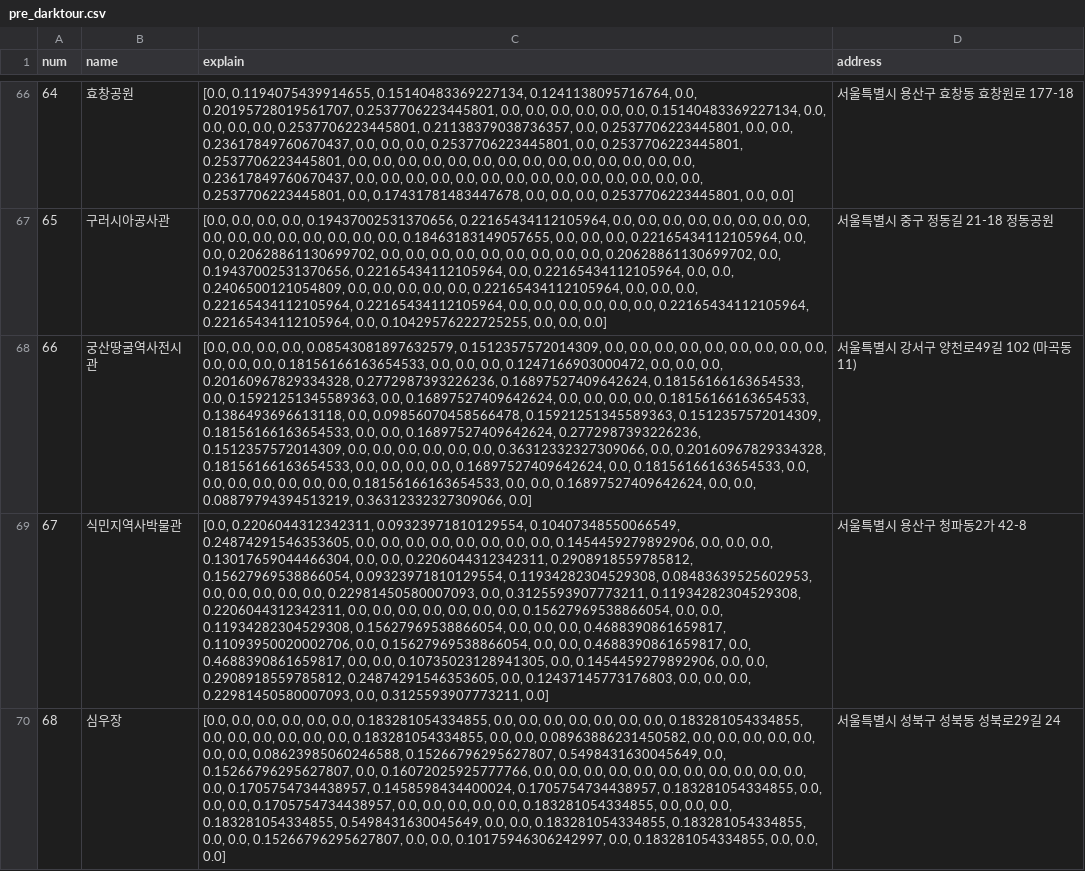
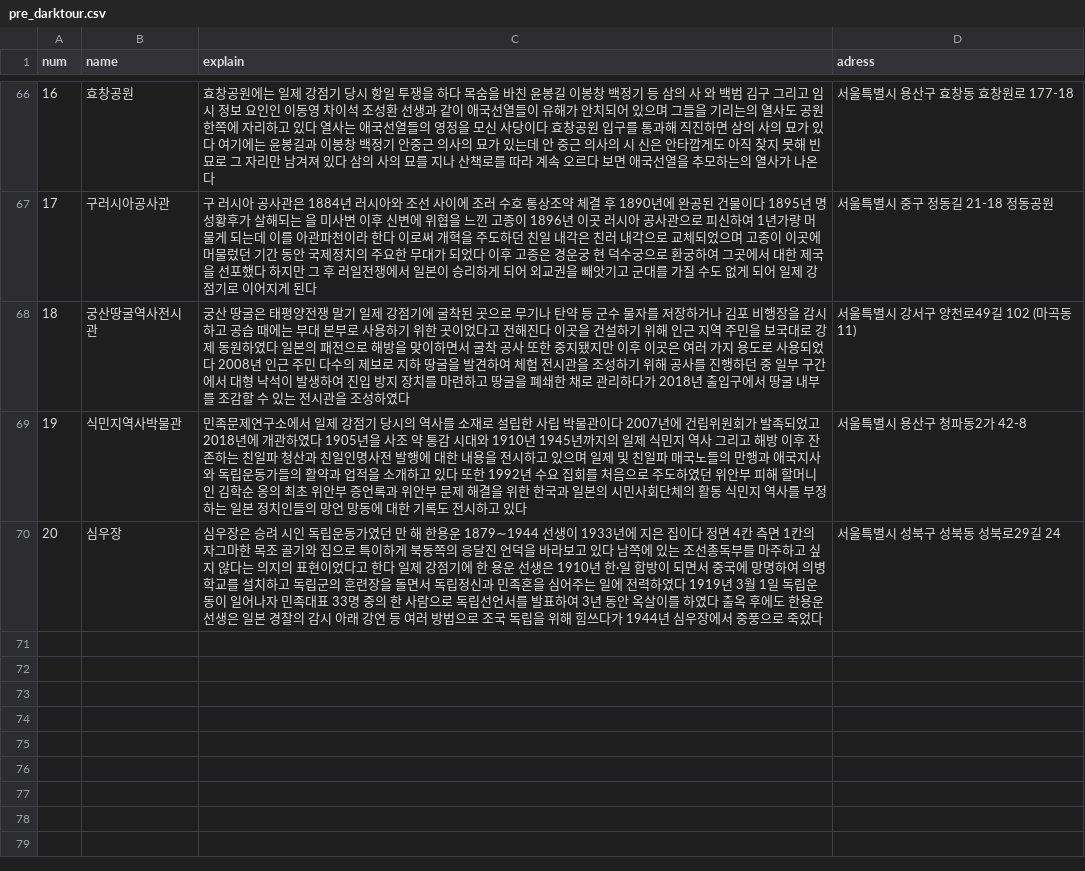
Before and after one commit to brotheravocado/darktour_project, a CSV file: app/src/main/python/pre_darktour.csv, drawn as a sheet; only a part is shown, gaps mark what is left out; the diff covers the shown part only; the diff names each change by its address in the sheet, - before the commit and + after, or states it on an @@ line.

```diff
--- a/app/src/main/python/pre_darktour.csv
+++ b/app/src/main/python/pre_darktour.csv
-D1: address
+D1: adress
-A66 (num): 64
+A66 (num): 16
-C66 (explain): [0.0, 0.1194075439914655, 0.15140483369227134, 0.1241138095716764, 0.0, 0.20195728019561707, 0.2537706223445801, 0.0, 0.0, 0.0, 0.0, 0.0, 0.0, 0.15140483369227134, 0.0, 0.0, 0.0, 0.0, 0.2537706223445801, 0.21138379038736357, 0.0, 0.2537706223445801, 0.0, 0.0, 0.23617849760670437, 0.0, 0.0, 0.0, 0.2537706223445801, 0.0, 0.2537706223445801, 0.2537706223445801, 0.0, 0.0, 0.0, 0.0, 0.0, 0.0, 0.0, 0.0, 0.0, 0.0, 0.0, 0.0, 0.0, 0.0, 0.23617849760670437, 0.0, 0.0, 0.0, 0.0, 0.0, 0.0, 0.0, 0.0, 0.0, 0.0, 0.0, 0.0, 0.0, 0.0, 0.2537706223445801, 0.0, 0.17431781483447678, 0.0, 0.0, 0.0, 0.2537706223445801, 0.0, 0.0]
+C66 (explain): 효창공원에는 일제 강점기 당시 항일 투쟁을 하다 목숨을 바친 윤봉길 이봉창 백정기 등 삼의 사 와 백범 김구 그리고 임시 정보 요인인 이동영 차이석 조성환 선생과 같이 애국선열들이 유해가 안치되어 있으며 그들을 기리는의 열사도 공원 한쪽에 자리하고 있다 열사는 애국선열들의 영정을 모신 사당이다 효창공원 입구를 통과해 직진하면 삼의 사의 묘가 있다 여기에는 윤봉길과 이봉창 백정기 안중근 의사의 묘가 있는데 안 중근 의사의 시 신은 안타깝게도 아직 찾지 못해 빈 묘로 그 자리만 남겨져 있다 삼의 사의 묘를 지나 산책로를 따라 계속 오르다 보면 애국선열을 추모하는의 열사가 나온다
-A67 (num): 65
+A67 (num): 17
-C67 (explain): [0.0, 0.0, 0.0, 0.0, 0.19437002531370656, 0.22165434112105964, 0.0, 0.0, 0.0, 0.0, 0.0, 0.0, 0.0, 0.0, 0.0, 0.0, 0.0, 0.0, 0.0, 0.0, 0.0, 0.0, 0.18463183149057655, 0.0, 0.0, 0.0, 0.22165434112105964, 0.0, 0.0, 0.20628861130699702, 0.0, 0.0, 0.0, 0.0, 0.0, 0.0, 0.0, 0.0, 0.0, 0.20628861130699702, 0.0, 0.19437002531370656, 0.22165434112105964, 0.0, 0.22165434112105964, 0.0, 0.0, 0.2406500121054809, 0.0, 0.0, 0.0, 0.0, 0.0, 0.22165434112105964, 0.0, 0.0, 0.0, 0.22165434112105964, 0.22165434112105964, 0.0, 0.0, 0.0, 0.0, 0.0, 0.0, 0.22165434112105964, 0.22165434112105964, 0.0, 0.10429576222725255, 0.0, 0.0, 0.0]
+C67 (explain): 구 러시아 공사관은 1884년 러시아와 조선 사이에 조러 수호 통상조약 체결 후 1890년에 완공된 건물이다 1895년 명성황후가 살해되는 을 미사변 이후 신변에 위협을 느낀 고종이 1896년 이곳 러시아 공사관으로 피신하여 1년가량 머물게 되는데 이를 아관파천이라 한다 이로써 개혁을 주도하던 친일 내각은 친러 내각으로 교체되었으며 고종이 이곳에 머물렀던 기간 동안 국제정치의 주요한 무대가 되었다 이후 고종은 경운궁 현 덕수궁으로 환궁하여 그곳에서 대한 제국을 선포했다 하지만 그 후 러일전쟁에서 일본이 승리하게 되어 외교권을 빼앗기고 군대를 가질 수도 없게 되어 일제 강점기로 이어지게 된다
-A68 (num): 66
+A68 (num): 18
-C68 (explain): [0.0, 0.0, 0.0, 0.0, 0.08543081897632579, 0.1512357572014309, 0.0, 0.0, 0.0, 0.0, 0.0, 0.0, 0.0, 0.0, 0.0, 0.0, 0.0, 0.0, 0.18156166163654533, 0.0, 0.0, 0.0, 0.1247166903000472, 0.0, 0.0, 0.0, 0.20160967829334328, 0.2772987393226236, 0.16897527409642624, 0.18156166163654533, 0.0, 0.15921251345589363, 0.0, 0.16897527409642624, 0.0, 0.0, 0.0, 0.0, 0.18156166163654533, 0.1386493696613118, 0.0, 0.09856070458566478, 0.15921251345589363, 0.1512357572014309, 0.18156166163654533, 0.0, 0.0, 0.16897527409642624, 0.2772987393226236, 0.1512357572014309, 0.0, 0.0, 0.0, 0.0, 0.0, 0.0, 0.36312332327309066, 0.0, 0.20160967829334328, 0.18156166163654533, 0.0, 0.0, 0.0, 0.0, 0.16897527409642624, 0.0, 0.18156166163654533, 0.0, 0.0, 0.0, 0.0, 0.0, 0.0, 0.0, 0.18156166163654533, 0.0, 0.0, 0.16897527409642624, 0.0, 0.0, 0.08879794394513219, 0.36312332327309066, 0.0]
+C68 (explain): 궁산 땅굴은 태평양전쟁 말기 일제 강점기에 굴착된 곳으로 무기나 탄약 등 군수 물자를 저장하거나 김포 비행장을 감시하고 공습 때에는 부대 본부로 사용하기 위한 곳이었다고 전해진다 이곳을 건설하기 위해 인근 지역 주민을 보국대로 강제 동원하였다 일본의 패전으로 해방을 맞이하면서 굴착 공사 또한 중지됐지만 이후 이곳은 여러 가지 용도로 사용되었다 2008년 인근 주민 다수의 제보로 지하 땅굴을 발견하여 체험 전시관을 조성하기 위해 공사를 진행하던 중 일부 구간에서 대형 낙석이 발생하여 진입 방지 장치를 마련하고 땅굴을 폐쇄한 채로 관리하다가 2018년 출입구에서 땅굴 내부를 조감할 수 있는 전시관을 조성하였다
-A69 (num): 67
+A69 (num): 19
-C69 (explain): [0.0, 0.2206044312342311, 0.09323971810129554, 0.10407348550066549, 0.24874291546353605, 0.0, 0.0, 0.0, 0.0, 0.0, 0.0, 0.0, 0.0, 0.1454459279892906, 0.0, 0.0, 0.0, 0.13017659044466304, 0.0, 0.0, 0.2206044312342311, 0.2908918559785812, 0.15627969538866054, 0.09323971810129554, 0.11934282304529308, 0.08483639525602953, 0.0, 0.0, 0.0, 0.0, 0.0, 0.22981450580007093, 0.0, 0.3125593907773211, 0.11934282304529308, 0.2206044312342311, 0.0, 0.0, 0.0, 0.0, 0.0, 0.0, 0.0, 0.15627969538866054, 0.0, 0.0, 0.11934282304529308, 0.15627969538866054, 0.0, 0.0, 0.0, 0.4688390861659817, 0.11093950020002706, 0.0, 0.15627969538866054, 0.0, 0.0, 0.4688390861659817, 0.0, 0.4688390861659817, 0.0, 0.0, 0.10735023128941305, 0.0, 0.1454459279892906, 0.0, 0.0, 0.2908918559785812, 0.24874291546353605, 0.0, 0.12437145773176803, 0.0, 0.0, 0.0, 0.22981450580007093, 0.0, 0.3125593907773211, 0.0]
+C69 (explain): 민족문제연구소에서 일제 강점기 당시의 역사를 소재로 설립한 사립 박물관이다 2007년에 건립위원회가 발족되었고 2018년에 개관하였다 1905년을 사조 약 통감 시대와 1910년 1945년까지의 일제 식민지 역사 그리고 해방 이후 잔존하는 친일파 청산과 친일인명사전 발행에 대한 내용을 전시하고 있으며 일제 및 친일파 매국노들의 만행과 애국지사와 독립운동가들의 활약과 업적을 소개하고 있다 또한 1992년 수요 집회를 처음으로 주도하였던 위안부 피해 할머니인 김학순 옹의 최초 위안부 증언록과 위안부 문제 해결을 위한 한국과 일본의 시민사회단체의 활동 식민지 역사를 부정하는 일본 정치인들의 망언 망동에 대한 기록도 전시하고 있다
-A70 (num): 68
+A70 (num): 20
-C70 (explain): [0.0, 0.0, 0.0, 0.0, 0.0, 0.0, 0.183281054334855, 0.0, 0.0, 0.0, 0.0, 0.0, 0.0, 0.0, 0.183281054334855, 0.0, 0.0, 0.0, 0.0, 0.0, 0.0, 0.183281054334855, 0.0, 0.0, 0.08963886231450582, 0.0, 0.0, 0.0, 0.0, 0.0, 0.0, 0.0, 0.08623985060246588, 0.15266796295627807, 0.5498431630045649, 0.0, 0.15266796295627807, 0.0, 0.16072025925777766, 0.0, 0.0, 0.0, 0.0, 0.0, 0.0, 0.0, 0.0, 0.0, 0.0, 0.0, 0.0, 0.1705754734438957, 0.1458598434400024, 0.1705754734438957, 0.183281054334855, 0.0, 0.0, 0.0, 0.1705754734438957, 0.0, 0.0, 0.0, 0.0, 0.0, 0.183281054334855, 0.0, 0.0, 0.0, 0.183281054334855, 0.5498431630045649, 0.0, 0.0, 0.183281054334855, 0.183281054334855, 0.0, 0.0, 0.15266796295627807, 0.0, 0.0, 0.10175946306242997, 0.0, 0.183281054334855, 0.0, 0.0, 0.0]
+C70 (explain): 심우장은 승려 시인 독립운동가였던 만 해 한용운 1879∼1944 선생이 1933년에 지은 집이다 정면 4칸 측면 1칸의 자그마한 목조 골기와 집으로 특이하게 북동쪽의 응달진 언덕을 바라보고 있다 남쪽에 있는 조선총독부를 마주하고 싶지 않다는 의지의 표현이었다고 한다 일제 강점기에 한 용운 선생은 1910년 한·일 합방이 되면서 중국에 망명하여 의병학교를 설치하고 독립군의 훈련장을 돌면서 독립정신과 민족혼을 심어주는 일에 전력하였다 1919년 3월 1일 독립운동이 일어나자 민족대표 33명 중의 한 사람으로 독립선언서를 발표하여 3년 동안 옥살이를 하였다 출옥 후에도 한용운 선생은 일본 경찰의 감시 아래 강연 등 여러 방법으로 조국 독립을 위해 힘쓰다가 1944년 심우장에서 중풍으로 죽었다
```
Also changed, not shown: 128 edited cells elsewhere in this file, 4 other files.
